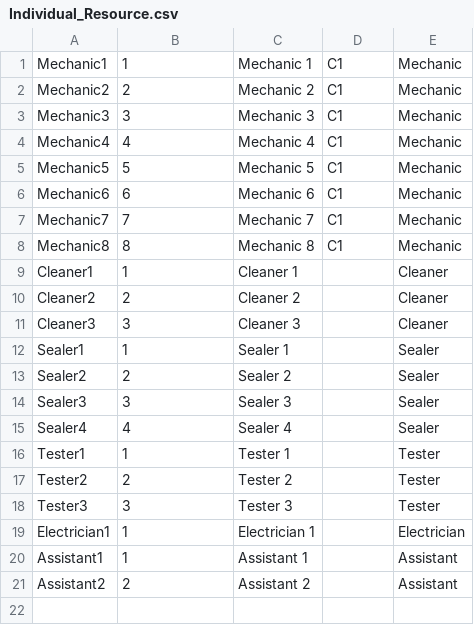
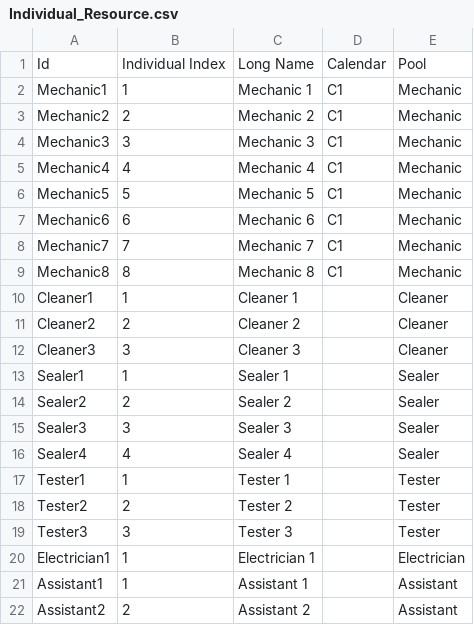
Before and after one commit to AlainChabrier/cps-data, a CSV file: data/Individual_Resource.csv, drawn as a sheet; the diff names each change by its address in the sheet, - before the commit and + after, or states it on an @@ line.

```diff
--- a/data/Individual_Resource.csv
+++ b/data/Individual_Resource.csv
+row 1: Id | Individual Index | Long Name | Calendar | Pool
```
Also changed, not shown: 1 other file.
